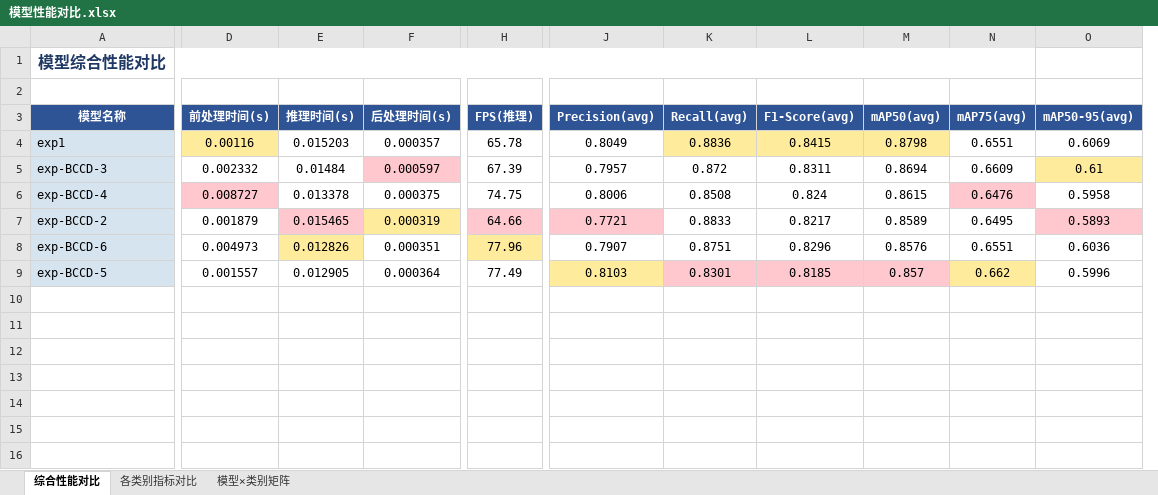
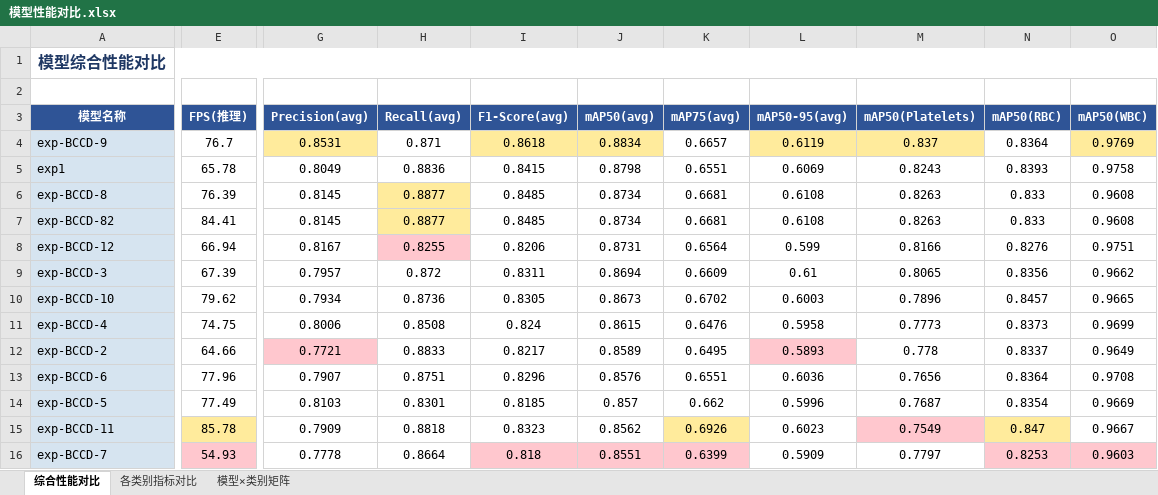
Before and after one commit to 12138yifan/Paper_Data, an Excel workbook: exp-C2f-SFEB/模型性能对比.xlsx, sheet 综合性能对比, drawn as a sheet; only a part is shown, gaps mark what is left out; values as stored, in another font and other column widths than the file's, no borders; removed rows and columns are numbered as before the commit, all else as after; rows hold the shown columns only; the diff names each change by its address in the sheet, - before the commit and + after, or states it on an @@ line.

```diff
--- a/exp-C2f-SFEB/模型性能对比.xlsx (sheet 综合性能对比)
+++ b/exp-C2f-SFEB/模型性能对比.xlsx (sheet 综合性能对比)
-column D (前处理时间(s)), rows 4-9: 0.00116 | 0.002332 | 0.008727 | 0.001879 | 0.004973 | 0.001557
-column E (推理时间(s)), rows 4-9: 0.015203 | 0.01484 | 0.013378 | 0.015465 | 0.012826 | 0.012905
-column F (后处理时间(s)), rows 4-9: 0.000357 | 0.000597 | 0.000375 | 0.000319 | 0.000351 | 0.000364
+column M (mAP50(Platelets)), row 5: 0.8243; row 9: 0.8065; rows 11-14: 0.7773 | 0.778 | 0.7656 | 0.7687
+column N (mAP50(RBC)), row 5: 0.8393; row 9: 0.8356; rows 11-14: 0.8373 | 0.8337 | 0.8364 | 0.8354
+column O (mAP50(WBC)), row 5: 0.9758; row 9: 0.9662; rows 11-14: 0.9699 | 0.9649 | 0.9708 | 0.9669
-A1:N1 merged
+A1:O1 merged
+row 4: exp-BCCD-9 | 76.7 | 0.8531 | 0.871 | 0.8618 | 0.8834 | 0.6657 | 0.6119 | 0.837 | 0.8364 | 0.9769
-H5:J5 fill: #FFEB9C
+H5:J5 fill: none
+row 6: exp-BCCD-8 | 76.39 | 0.8145 | 0.8877 | 0.8485 | 0.8734 | 0.6681 | 0.6108 | 0.8263 | 0.833 | 0.9608
+row 7: exp-BCCD-82 | 84.41 | 0.8145 | 0.8877 | 0.8485 | 0.8734 | 0.6681 | 0.6108 | 0.8263 | 0.833 | 0.9608
+row 8: exp-BCCD-12 | 66.94 | 0.8167 | 0.8255 | 0.8206 | 0.8731 | 0.6564 | 0.599 | 0.8166 | 0.8276 | 0.9751
-L9 fill: #FFEB9C
+L9 fill: none
+row 10: exp-BCCD-10 | 79.62 | 0.7934 | 0.8736 | 0.8305 | 0.8673 | 0.6702 | 0.6003 | 0.7896 | 0.8457 | 0.9665
-K11 fill: #FFC7CE
+K11 fill: none
-E12 fill: #FFC7CE
+E12 fill: none
-E13 fill: #FFEB9C
+E13 fill: none
-G14 fill: #FFEB9C
+G14 fill: none
-H14:J14 fill: #FFC7CE
+H14:J14 fill: none
-K14 fill: #FFEB9C
+K14 fill: none
+row 15: exp-BCCD-11 | 85.78 | 0.7909 | 0.8818 | 0.8323 | 0.8562 | 0.6926 | 0.6023 | 0.7549 | 0.847 | 0.9667
+row 16: exp-BCCD-7 | 54.93 | 0.7778 | 0.8664 | 0.818 | 0.8551 | 0.6399 | 0.5909 | 0.7797 | 0.8253 | 0.9603
```
Also changed, not shown: sheet 模型×类别矩阵, sheet 各类别指标对比, 1 other file.
